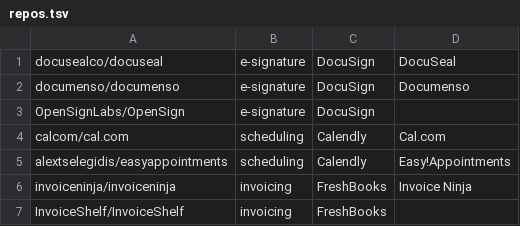
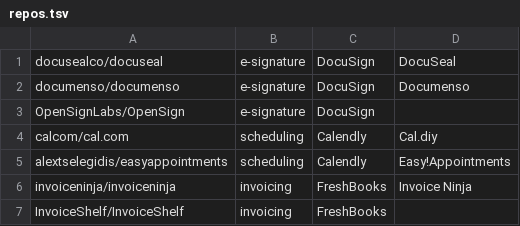
Before and after one commit to selfhostoffice/site, a TSV file: scripts/repos.tsv, drawn as a sheet; only a part is shown.

Commit message:
Cal.diy display name (repo renamed upstream)

```diff
--- a/scripts/repos.tsv
+++ b/scripts/repos.tsv
@@ -3,3 +3,3 @@ documenso/documenso	e-signature	DocuSign	Documenso
 OpenSignLabs/OpenSign	e-signature	DocuSign	
-calcom/cal.com	scheduling	Calendly	Cal.com
+calcom/cal.com	scheduling	Calendly	Cal.diy
 alextselegidis/easyappointments	scheduling	Calendly	Easy!Appointments
```
Also changed, not shown: 1 other file.
